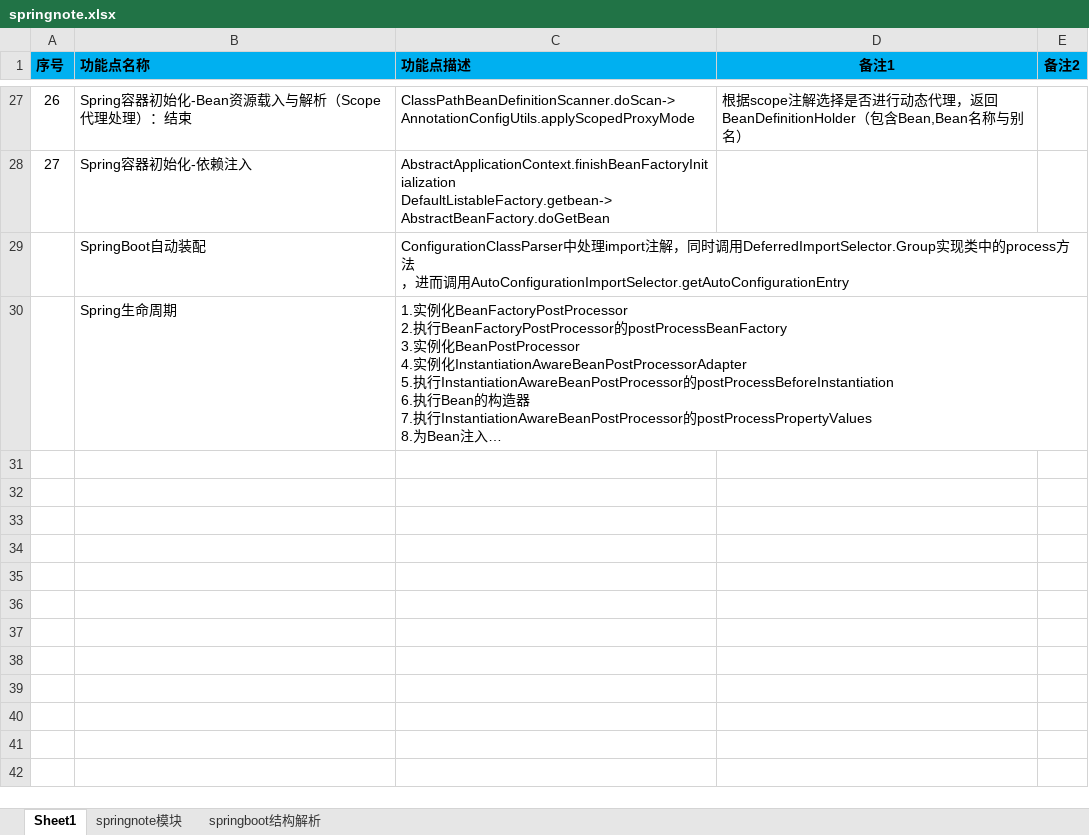
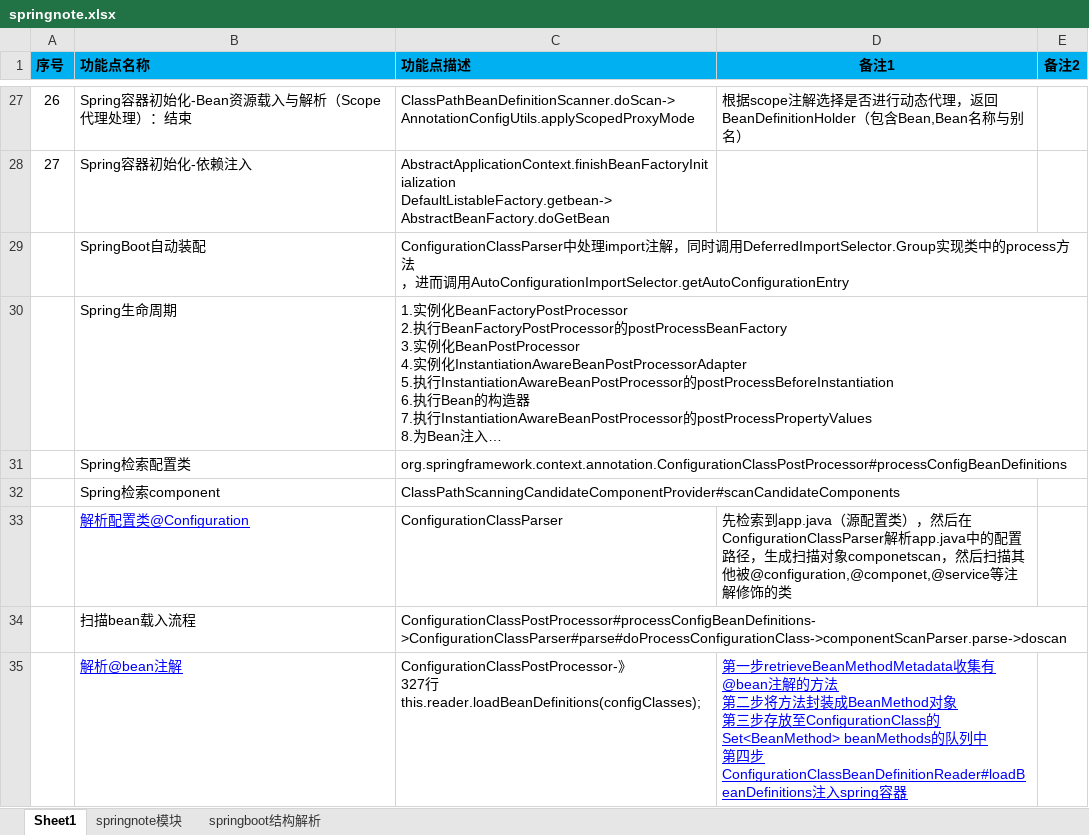
Before and after one commit to shangpengyang/technical-information, an Excel workbook: springboot/springnote.xlsx, sheet Sheet1, drawn as a sheet; only a part is shown, gaps mark what is left out; long unchanged cells end in …; values as stored, in another font and other column widths than the file's, no borders; ↵ is a line break in a cell; the diff names each change by its address in the sheet, - before the commit and + after, or states it on an @@ line.

```diff
--- a/springboot/springnote.xlsx (sheet Sheet1)
+++ b/springboot/springnote.xlsx (sheet Sheet1)
+row 31:  | Spring检索配置类 | org.springframework.context.annotation.ConfigurationClassPostProcessor#processConfigBeanDefinitions
+row 32:  | Spring检索component | ClassPathScanningCandidateComponentProvider#scanCandidateComponents
+row 33:  | 解析配置类@Configuration | ConfigurationClassParser | 先检索到app.java（源配置类），然后在ConfigurationClassParser解析app.java中的配置路径，生成扫描对象componetscan，然后扫描其他被@configuration,@componet,@service等注解修饰的类
+row 34:  | 扫描bean载入流程 | ConfigurationClassPostProcessor#processConfigBeanDefinitions->ConfigurationClassParser#parse#doProcessConfigurationClass->componentScanParser.parse->doscan
+row 35:  | 解析@bean注解 | ConfigurationClassPostProcessor-》 ↵ 327行this.reader.loadBeanDefinitions(configClasses); | 第一步retrieveBeanMethodMetadata收集有@bean注解的方法 ↵ 第二步将方法封装成BeanMethod对象 ↵ 第三步存放至ConfigurationClass的Set<BeanMethod> beanMethods的队列中 ↵ 第四步ConfigurationClassBeanDefinitionReader#loadBeanDefinitions注入spring容器
```
Also changed, not shown: java/javaNote.xlsx, mysql/mysqlnote.xlsx, 5 other files.
